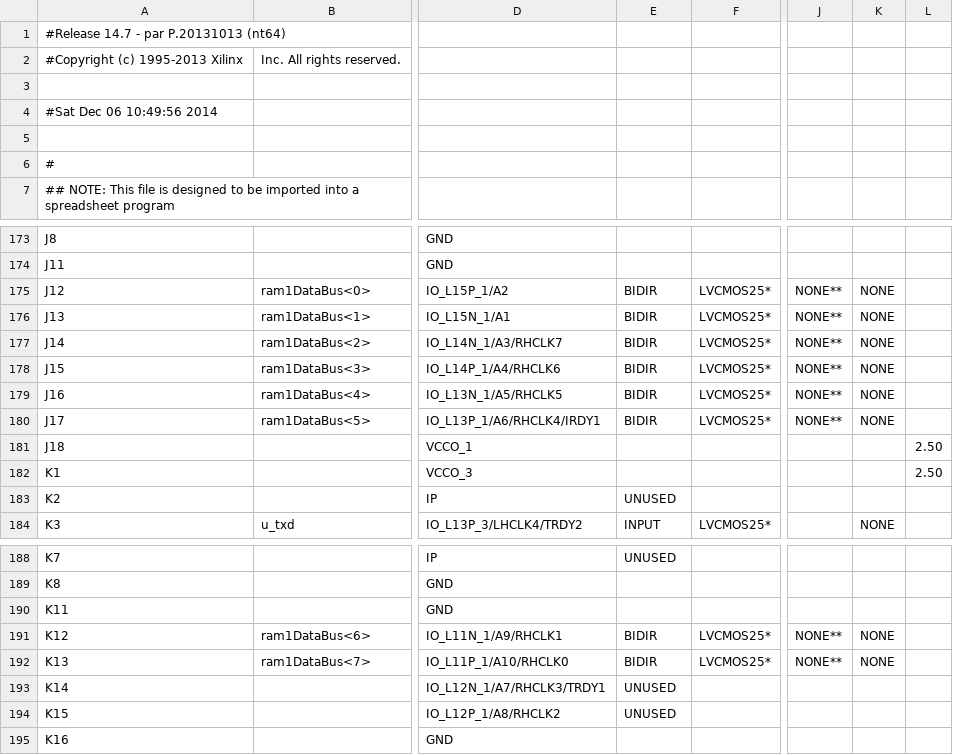
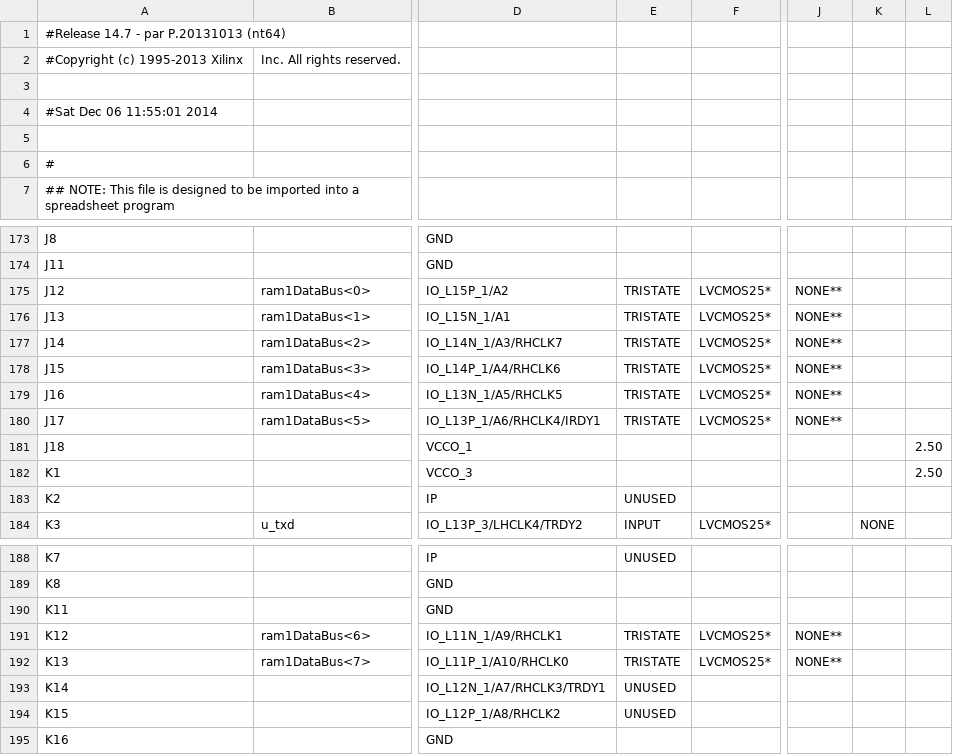
Before and after one commit to yuany12/mac-4ce255f62f1bb7056b73a762c2c42f3276f75a89, a CSV file: motherBoard_pad.csv, drawn as a sheet; only a part is shown, gaps mark what is left out; the diff names each change by its address in the sheet, - before the commit and + after, or states it on an @@ line.

```diff
--- a/motherBoard_pad.csv
+++ b/motherBoard_pad.csv
-A4: #Sat Dec 06 10:49:56 2014
+A4: #Sat Dec 06 11:55:01 2014
-E175:E180: BIDIR
+E175:E180: TRISTATE
-K175:K180: NONE
+K175:K180: (empty)
-E191:E192: BIDIR
+E191:E192: TRISTATE
-K191:K192: NONE
+K191:K192: (empty)
```
Also changed, not shown: 52 other files.
